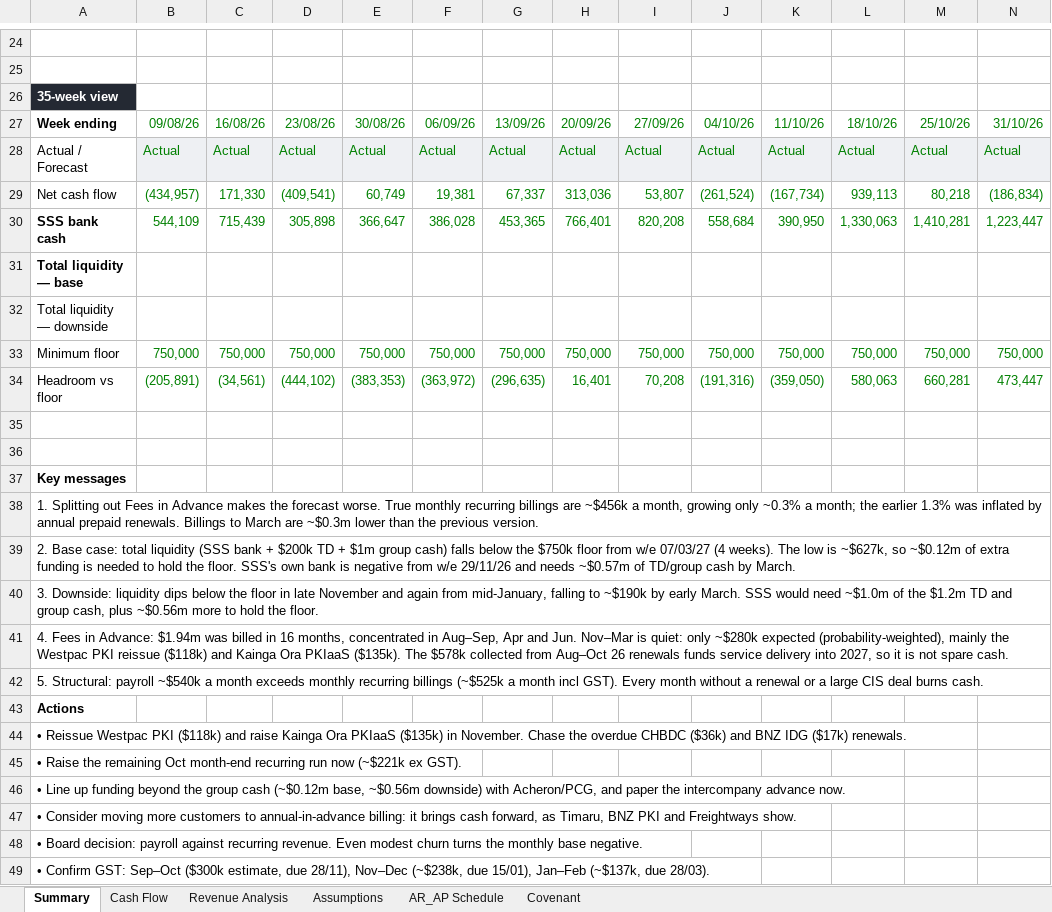
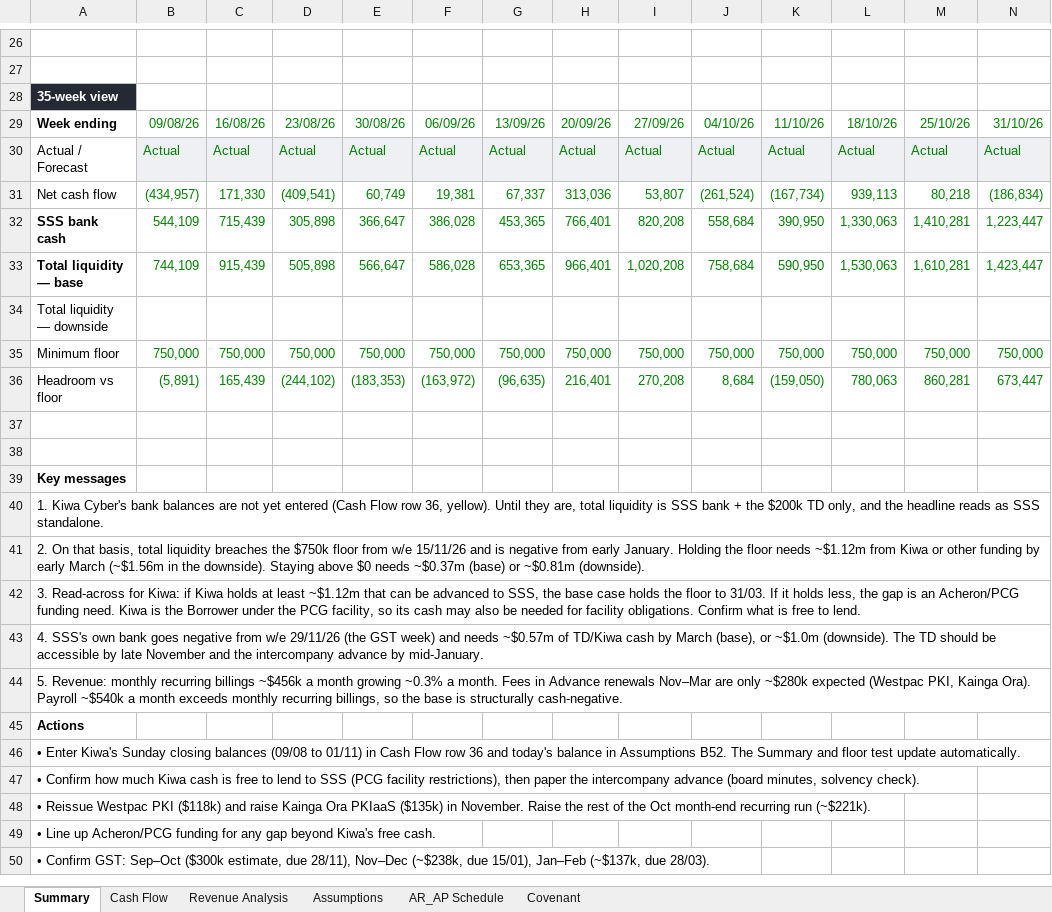
Before and after one commit to davidzhousss/Agent, an Excel workbook: cashflow/SSS_Cash_Flow_Actual_Aug26_Forecast_Mar27.xlsx, sheet Summary, drawn as a sheet; only a part is shown, gaps mark what is left out; values as stored, in another font and other column widths than the file's, no borders; charts and pictures and conditional formats not drawn; removed rows and columns are numbered as before the commit, all else as after; rows hold the shown columns only; the diff covers the shown part only; the diff names each change by its address in the sheet, - before the commit and + after, or states it on an @@ line.

```diff
--- a/cashflow/SSS_Cash_Flow_Actual_Aug26_Forecast_Mar27.xlsx (sheet Summary)
+++ b/cashflow/SSS_Cash_Flow_Actual_Aug26_Forecast_Mar27.xlsx (sheet Summary)
-row 31: Total liquidity — base
-row 32: Total liquidity — downside
+row 33: Total liquidity — base | 744,109 | 915,439 | 505,898 | 566,647 | 586,028 | 653,365 | 966,401 | 1,020,208 | 758,684 | 590,950 | 1,530,063 | 1,610,281 | 1,423,447
+row 34: Total liquidity — downside
-row 34: Headroom vs floor | (205,891) | (34,561) | (444,102) | (383,353) | (363,972) | (296,635) | 16,401 | 70,208 | (191,316) | (359,050) | 580,063 | 660,281 | 473,447
+row 36: Headroom vs floor | (5,891) | 165,439 | (244,102) | (183,353) | (163,972) | (96,635) | 216,401 | 270,208 | 8,684 | (159,050) | 780,063 | 860,281 | 673,447
-A40: 1. Splitting out Fees in Advance makes the forecast worse. True monthly recurring billings are ~$456k a month, growing only ~0.3% a month; the earlier 1.3% was inflated by annual prepaid renewals. Billings to March are ~$0.3m lower than the previous version.
+A40: 1. Kiwa Cyber's bank balances are not yet entered (Cash Flow row 36, yellow). Until they are, total liquidity is SSS bank + the $200k TD only, and the headline reads as SSS standalone.
-A41: 2. Base case: total liquidity (SSS bank + $200k TD + $1m group cash) falls below the $750k floor from w/e 07/03/27 (4 weeks). The low is ~$627k, so ~$0.12m of extra funding is needed to hold the floor. SSS's own bank is negative from w/e 29/11/26 and needs ~$0.57m of TD/group cash by March.
+A41: 2. On that basis, total liquidity breaches the $750k floor from w/e 15/11/26 and is negative from early January. Holding the floor needs ~$1.12m from Kiwa or other funding by early March (~$1.56m in the downside). Staying above $0 needs ~$0.37m (base) or ~$0.81m (downside).
-A42: 3. Downside: liquidity dips below the floor in late November and again from mid-January, falling to ~$190k by early March. SSS would need ~$1.0m of the $1.2m TD and group cash, plus ~$0.56m more to hold the floor.
+A42: 3. Read-across for Kiwa: if Kiwa holds at least ~$1.12m that can be advanced to SSS, the base case holds the floor to 31/03. If it holds less, the gap is an Acheron/PCG funding need. Kiwa is the Borrower under the PCG facility, so its cash may also be needed for facility obligations. Confirm what is free to lend.
-A43: 4. Fees in Advance: $1.94m was billed in 16 months, concentrated in Aug–Sep, Apr and Jun. Nov–Mar is quiet: only ~$280k expected (probability-weighted), mainly the Westpac PKI reissue ($118k) and Kainga Ora PKIaaS ($135k). The $578k collected from Aug–Oct 26 renewals funds service delivery into 2027, so it is not spare cash.
+A43: 4. SSS's own bank goes negative from w/e 29/11/26 (the GST week) and needs ~$0.57m of TD/Kiwa cash by March (base), or ~$1.0m (downside). The TD should be accessible by late November and the intercompany advance by mid-January.
-A44: 5. Structural: payroll ~$540k a month exceeds monthly recurring billings (~$525k a month incl GST). Every month without a renewal or a large CIS deal burns cash.
+A44: 5. Revenue: monthly recurring billings ~$456k a month growing ~0.3% a month. Fees in Advance renewals Nov–Mar are only ~$280k expected (Westpac PKI, Kainga Ora). Payroll ~$540k a month exceeds monthly recurring billings, so the base is structurally cash-negative.
-A46: • Reissue Westpac PKI ($118k) and raise Kainga Ora PKIaaS ($135k) in November. Chase the overdue CHBDC ($36k) and BNZ IDG ($17k) renewals.
+A46: • Enter Kiwa's Sunday closing balances (09/08 to 01/11) in Cash Flow row 36 and today's balance in Assumptions B52. The Summary and floor test update automatically.
-A47: • Raise the remaining Oct month-end recurring run now (~$221k ex GST).
+A47: • Confirm how much Kiwa cash is free to lend to SSS (PCG facility restrictions), then paper the intercompany advance (board minutes, solvency check).
-A48: • Line up funding beyond the group cash (~$0.12m base, ~$0.56m downside) with Acheron/PCG, and paper the intercompany advance now.
+A48: • Reissue Westpac PKI ($118k) and raise Kainga Ora PKIaaS ($135k) in November. Raise the rest of the Oct month-end recurring run (~$221k).
-A49: • Consider moving more customers to annual-in-advance billing: it brings cash forward, as Timaru, BNZ PKI and Freightways show.
+A49: • Line up Acheron/PCG funding for any gap beyond Kiwa's free cash.
-row 48: • Board decision: payroll against recurring revenue. Even modest churn turns the monthly base negative.
```
Also changed, not shown: 5 added rows, 3 removed rows and 9 edited cells elsewhere in this sheet, sheet Cash Flow, sheet Assumptions, formulas that keep their value, charts or pictures.
